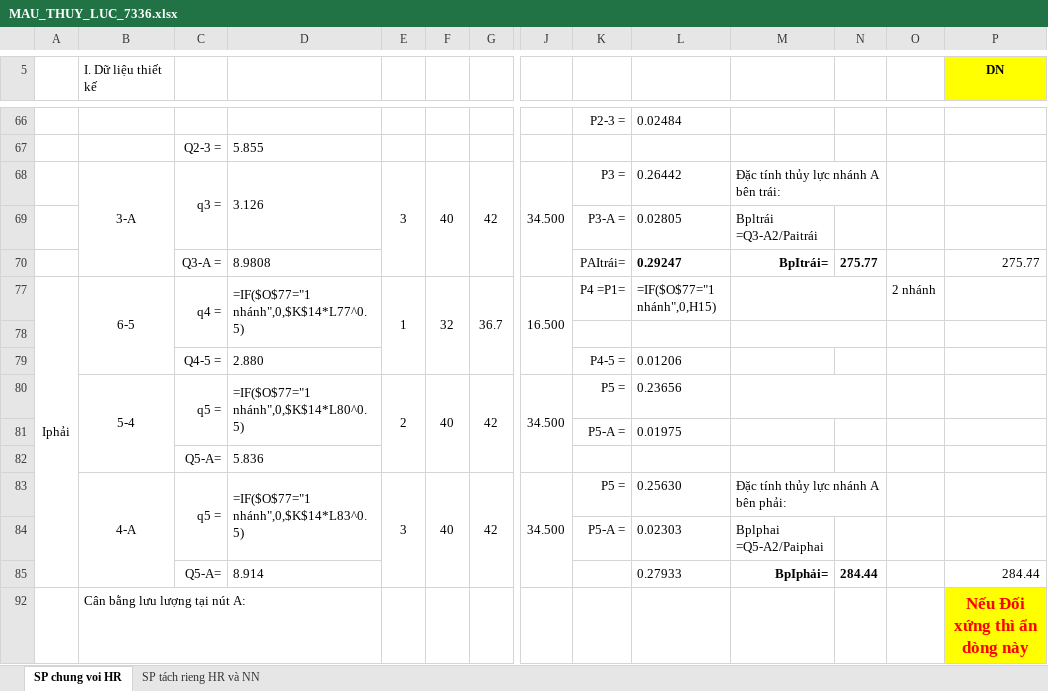
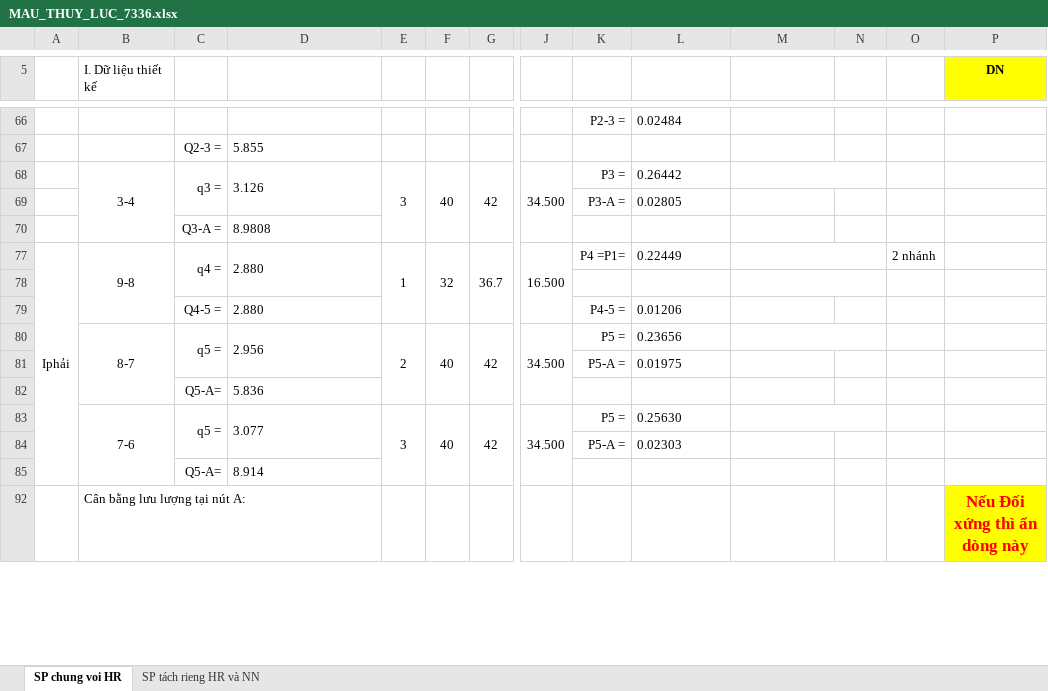
Before and after one commit to taelomuhicd84/SKILL-PCCC-NEW, an Excel workbook: bang_tinh/thuy_luc/MAU_THUY_LUC_7336.xlsx, sheet SP chung voi HR, drawn as a sheet; only a part is shown, gaps mark what is left out; values as stored, in another font and other column widths than the file's, no borders; formulas without a stored value are shown as written; charts and pictures not drawn; removed rows and columns are numbered as before the commit, all else as after; rows hold the shown columns only; the diff covers the shown part only; the diff names each change by its address in the sheet, - before the commit and + after, or states it on an @@ line.

```diff
--- a/bang_tinh/thuy_luc/MAU_THUY_LUC_7336.xlsx (sheet SP chung voi HR)
+++ b/bang_tinh/thuy_luc/MAU_THUY_LUC_7336.xlsx (sheet SP chung voi HR)
-B68 (I. Dữ liệu thiết kế): 3-A
+B68 (I. Dữ liệu thiết kế): 3-4
-M68: Đặc tính thủy lực nhánh A bên trái:
+M68: (empty)
-M69: Bpltrái =Q3-A2/Paitrái
+M69: (empty)
-row 70:  |  | Q3-A = | 8.9808 |  |  |  |  | PAItrái= | 0.29247 | BpItrái= | 275.77 |  | 275.77
@@ row 70 unhidden:  |  | Q3-A = | 8.9808 @@
-B77 (I. Dữ liệu thiết kế): 6-5
+B77 (I. Dữ liệu thiết kế): 9-8
-D77: =IF($O$77="1 nhánh",0,$K$14*L77^0.5)
+D77: 2.880
-L77: =IF($O$77="1 nhánh",0,H15)
+L77: 0.22449
-B80 (I. Dữ liệu thiết kế): 5-4
+B80 (I. Dữ liệu thiết kế): 8-7
-D80: =IF($O$77="1 nhánh",0,$K$14*L80^0.5)
+D80: 2.956
-B83 (I. Dữ liệu thiết kế): 4-A
+B83 (I. Dữ liệu thiết kế): 7-6
-D83: =IF($O$77="1 nhánh",0,$K$14*L83^0.5)
+D83: 3.077
-M83: Đặc tính thủy lực nhánh A bên phải:
+M83: (empty)
-M84: Bplphai =Q5-A2/Paiphai
+M84: (empty)
-row 85:  |  | Q5-A= | 8.914 |  |  |  |  |  | 0.27933 | BpIphải= | 284.44 |  | 284.44
@@ row 85 unhidden:  |  | Q5-A= | 8.914 @@
```
Also changed, not shown: 12 added rows, 12 removed rows, 168 edited cells and cell formats elsewhere in this sheet, formulas that keep their value, hidden cells, charts or pictures, 39 other files.
